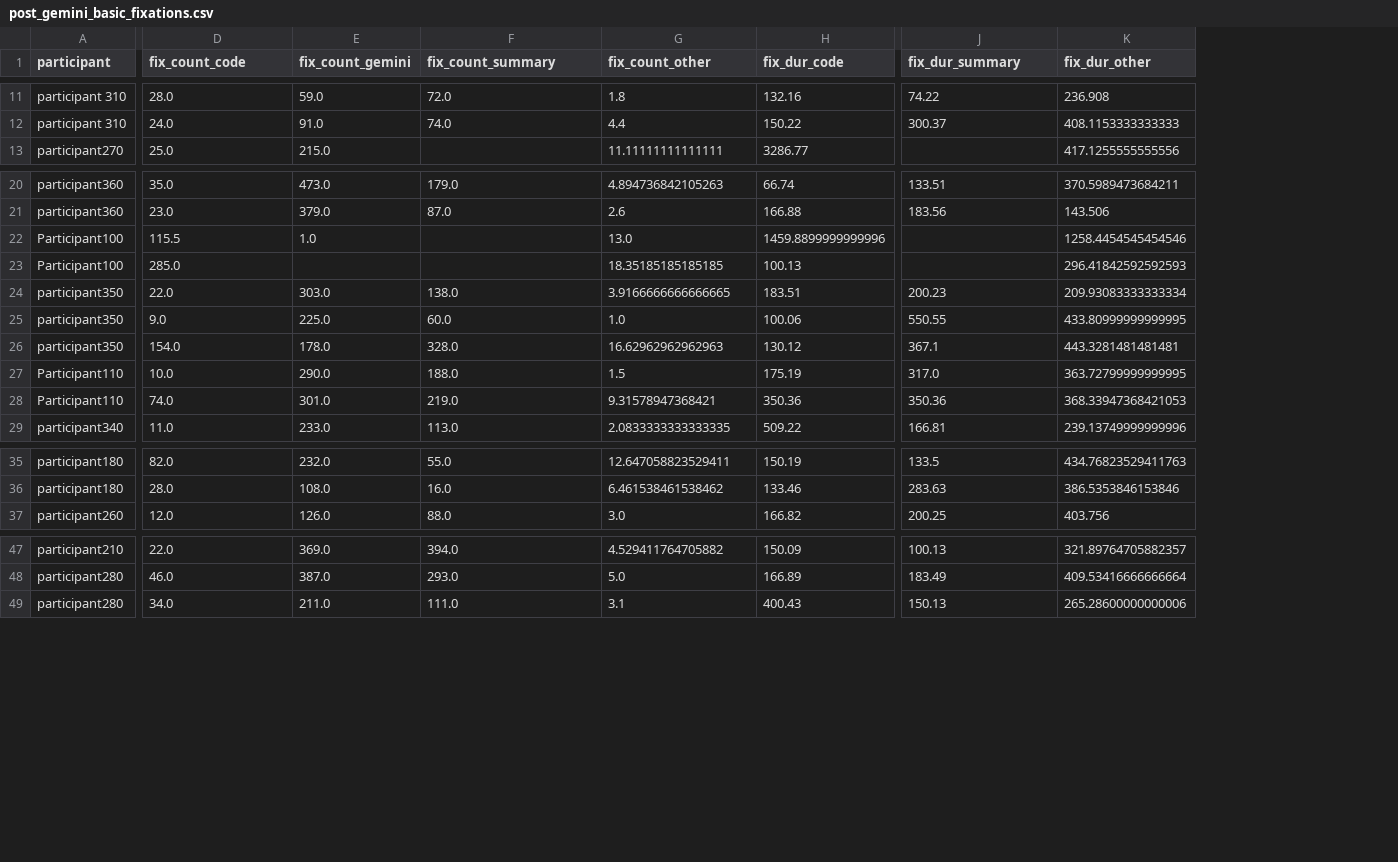
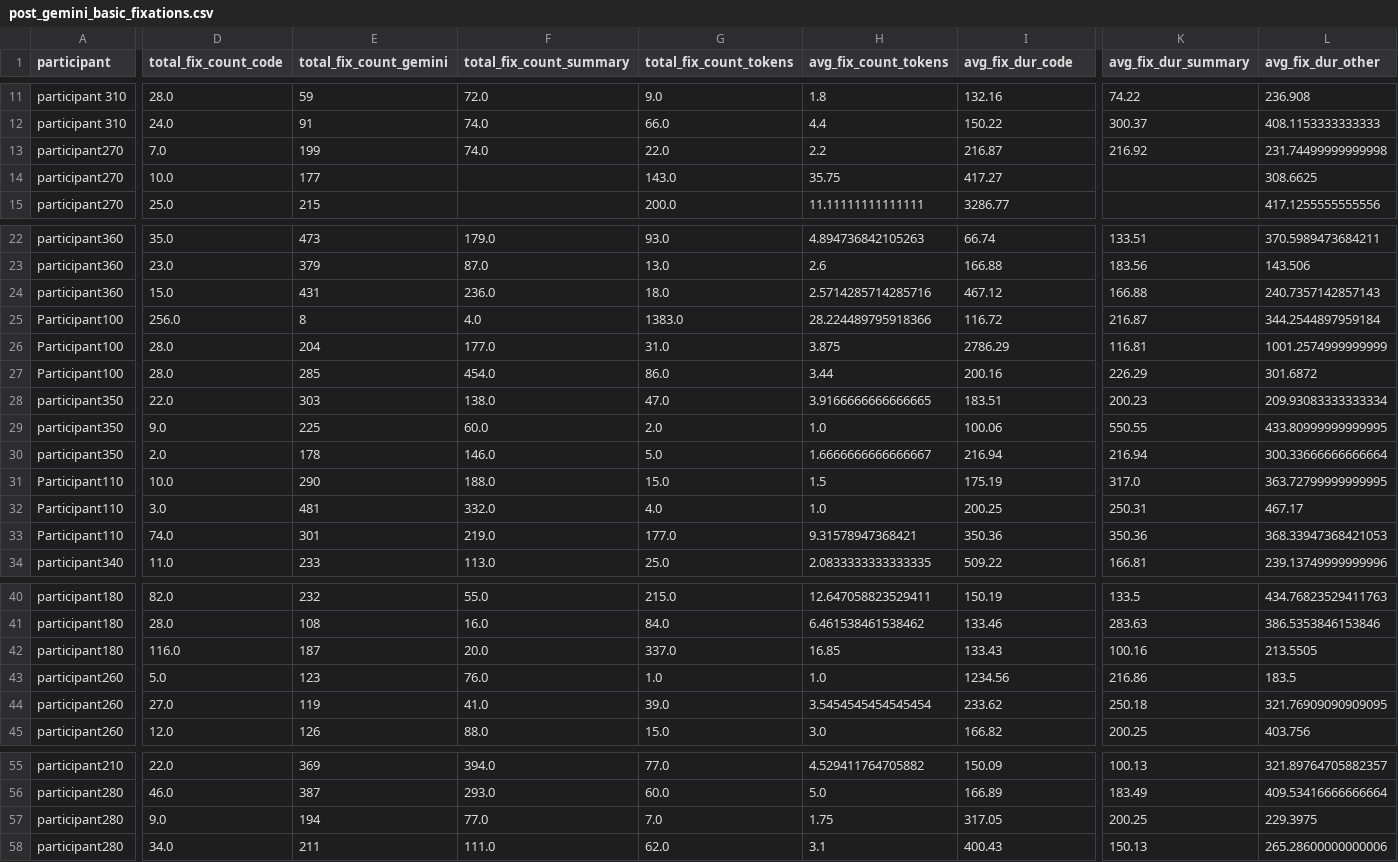
Before and after one commit to sussanmo/GeminiSummarizationStudy, a CSV file: analysis/post_gemini_basic_fixations.csv, drawn as a sheet; only a part is shown, gaps mark what is left out; removed rows and columns are numbered as before the commit, all else as after; rows hold the shown columns only; the diff covers the shown part only; the diff names each change by its address in the sheet, - before the commit and + after, or states it on an @@ line.

Commit message:
updates to summary analysis

```diff
--- a/analysis/post_gemini_basic_fixations.csv
+++ b/analysis/post_gemini_basic_fixations.csv
-column E (fix_count_gemini), rows 11-13: 59.0 | 91.0 | 215.0; rows 20-21: 473.0 | 379.0; rows 24-29: 303.0 | 225.0 | 178.0 | 290.0 | 301.0 | 233.0; rows 35-37: 232.0 | 108.0 | 126.0; rows 47-49: 369.0 | 387.0 | 211.0
+column E (total_fix_count_gemini), rows 11-12: 59 | 91; row 15: 215; rows 22-23: 473 | 379; rows 28-31: 303 | 225 | 178 | 290; rows 33-34: 301 | 233; rows 40-41: 232 | 108; row 45: 126; rows 55-56: 369 | 387; row 58: 211
+column G (total_fix_count_tokens), rows 11-12: 9.0 | 66.0; row 15: 200.0; rows 22-23: 93.0 | 13.0; rows 28-31: 47.0 | 2.0 | 5.0 | 15.0; rows 33-34: 177.0 | 25.0; rows 40-41: 215.0 | 84.0; row 45: 15.0; rows 55-56: 77.0 | 60.0; row 58: 62.0
-D1: fix_count_code
+D1: total_fix_count_code
-F1: fix_count_summary
+F1: total_fix_count_summary
-H1: fix_count_other
+H1: avg_fix_count_tokens
-I1: fix_dur_code
+I1: avg_fix_dur_code
-K1: fix_dur_summary
+K1: avg_fix_dur_summary
-L1: fix_dur_other
+L1: avg_fix_dur_other
+row 13: participant270 | 7.0 | 199 | 74.0 | 22.0 | 2.2 | 216.87 | 216.92 | 231.74499999999998
+row 14: participant270 | 10.0 | 177 |  | 143.0 | 35.75 | 417.27 |  | 308.6625
-row 22: Participant100 | 115.5 | 1.0 |  | 13.0 | 1459.8899999999996 |  | 1258.4454545454546
-row 23: Participant100 | 285.0 |  |  | 18.35185185185185 | 100.13 |  | 296.41842592592593
+row 24: participant360 | 15.0 | 431 | 236.0 | 18.0 | 2.5714285714285716 | 467.12 | 166.88 | 240.7357142857143
+row 25: Participant100 | 256.0 | 8 | 4.0 | 1383.0 | 28.224489795918366 | 116.72 | 216.87 | 344.2544897959184
+row 26: Participant100 | 28.0 | 204 | 177.0 | 31.0 | 3.875 | 2786.29 | 116.81 | 1001.2574999999999
+row 27: Participant100 | 28.0 | 285 | 454.0 | 86.0 | 3.44 | 200.16 | 226.29 | 301.6872
-D30 (total_fix_count_code): 154.0
+D30 (total_fix_count_code): 2.0
-F30 (total_fix_count_summary): 328.0
+F30 (total_fix_count_summary): 146.0
-H30 (avg_fix_count_tokens): 16.62962962962963
+H30 (avg_fix_count_tokens): 1.6666666666666667
-I30 (avg_fix_dur_code): 130.12
+I30 (avg_fix_dur_code): 216.94
-K30 (avg_fix_dur_summary): 367.1
+K30 (avg_fix_dur_summary): 216.94
-L30 (avg_fix_dur_other): 443.3281481481481
+L30 (avg_fix_dur_other): 300.33666666666664
+row 32: Participant110 | 3.0 | 481 | 332.0 | 4.0 | 1.0 | 200.25 | 250.31 | 467.17
+row 42: participant180 | 116.0 | 187 | 20.0 | 337.0 | 16.85 | 133.43 | 100.16 | 213.5505
+row 43: participant260 | 5.0 | 123 | 76.0 | 1.0 | 1.0 | 1234.56 | 216.86 | 183.5
+row 44: participant260 | 27.0 | 119 | 41.0 | 39.0 | 3.5454545454545454 | 233.62 | 250.18 | 321.76909090909095
+row 57: participant280 | 9.0 | 194 | 77.0 | 7.0 | 1.75 | 317.05 | 200.25 | 229.3975
```
Also changed, not shown: 8 edited cells elsewhere in this file, 19 other files.
